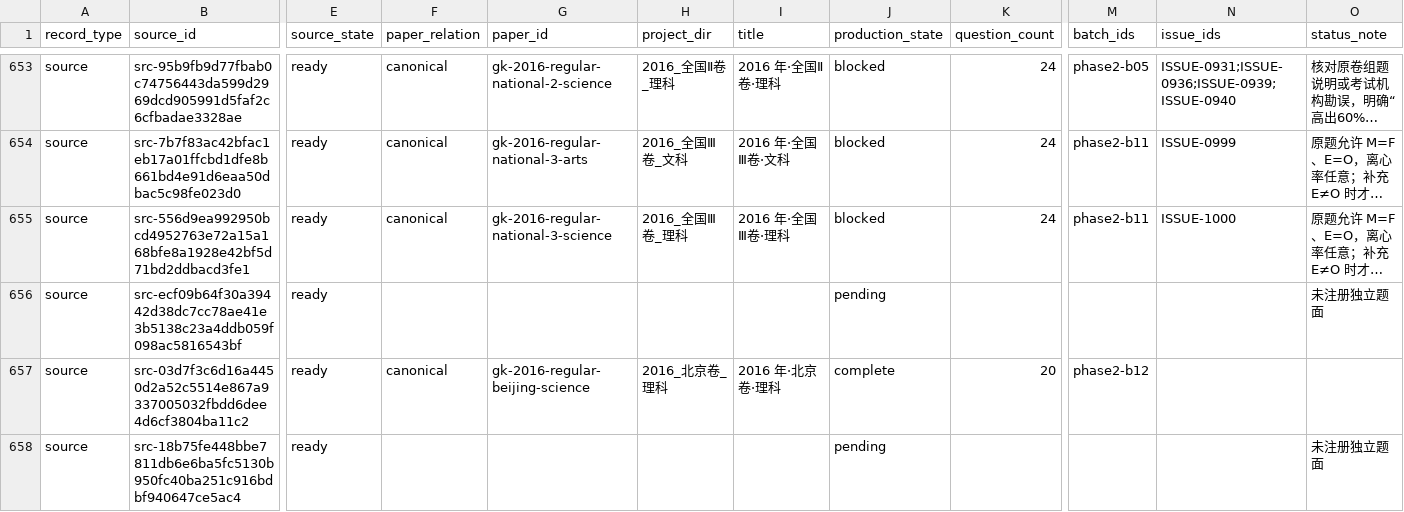
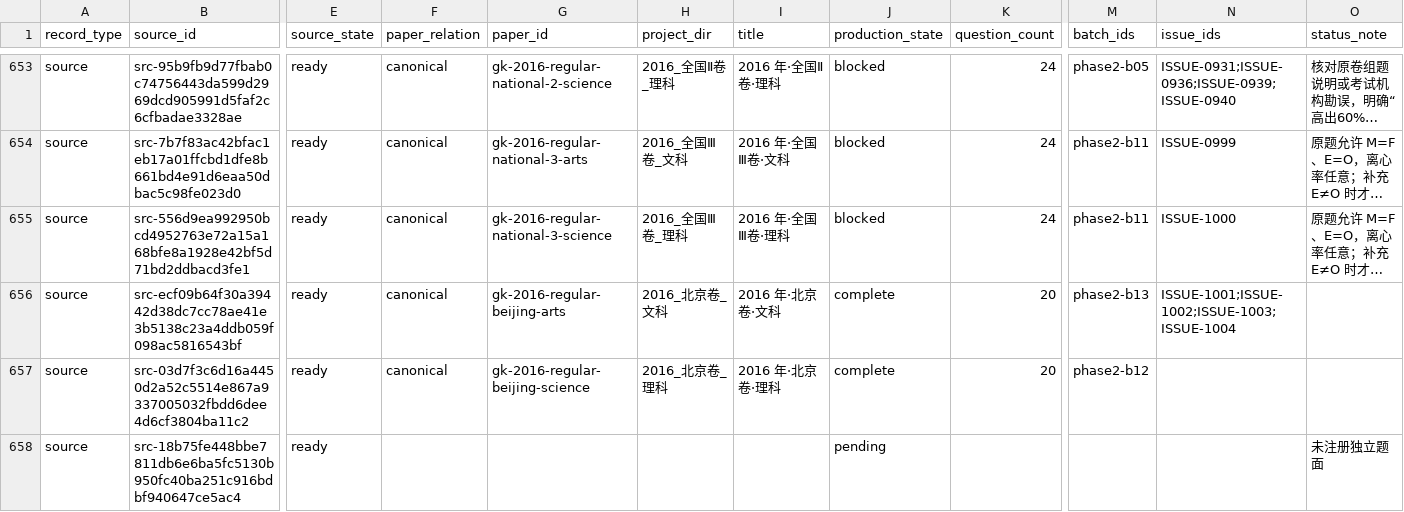
Before and after one commit to LightYourJourney/gaokao-math-latex, a CSV file: math-gaokao-latex/manifest.csv, drawn as a sheet; only a part is shown, gaps mark what is left out; long unchanged cells end in …; the diff names each change by its address in the sheet, - before the commit and + after, or states it on an @@ line.

Commit message:
feat(gaokao): 完成 2016 北京卷文科批次 phase2-b13（closed）
- 源核定：blob OID/SHA-256 与固定 commit、manifest 三方一致（印刷页 995–996，20 题 8+6+6）
- 转录与盲解角色分离：两代理独立收敛；主会话像素级终验六处关键判读——第 3 题框图
  回边次序（先 s=s+k³ 后 k=k+1，输出 9 而非误读的 36）、第 8 题题干原句（跳绳决赛
  人数未明写，按两决赛同额 8 人作答并在解析注明）、第 13 题 a=√3c、第 14 题数据、
  第 17 题直方图最左组为空（程序化扫描：空档区全程虚线 duty 0.46、对照区柱顶 1.00）、
  第 11 题三视图虚线位置
- 规范三件套 + 含解析确定性派生；四幅 TikZ 图源（框图、三视图、直方图、四棱锥）
- 注册 rev 3391 → provenance 三角色导入 → 生成项目源与四版本外壳，三连 check 全绿
- 首轮构建失败：试题源 \(80\%\) 经渲染器二次转义成 \\% 断行内数学；改裸 80%（与
  2022 甲理等同型卷一致），自动登记的 ISSUE-1001–1004 已随成功构建核销
- 首轮四版 48 页审查报出 4 类真缺陷，均出自新写图源：框图框体重叠/回边穿框/缺箭头
  （改显式坐标重写）、三视图标签被尺寸线划穿（俯视图下移）、直方图轴题压刻度（移至
  箭头右侧）、解析版答案框孤悬（\Needspace）；第二轮 27 个变化页实例独立复审零 fail
- 留档判 pass：图环境后选项行齐左、模板留白（b12 实测同型：末页填充 27%–42%）、
  证明题「见解析版」答案框——修复点均在 common/*.tex 或生成器，一改即全项目回执失效
- finalize 结果 closed（eligible_complete、豁免 0、视觉问题 0、阻塞 0）；刷新六个全量
  报告目标与 manifest.csv（246 卷 / complete 17 / 批次 113 / closed 5 / FINALIZED 3）；
  构建中间件已清理仅留 PDF

全量测试 861 项 1 失败与基线一致：失败为 poppler 26.09.0→26.10.0 工具链升级致旧卷
回执失效的既存问题（test_the_cached_states_match_the_recomputed_ones）；直接调用
check_batch 取完整失配集 312 条（202 试卷 + 110 批次缓存），不含 b12、b13。

```diff
--- a/math-gaokao-latex/manifest.csv
+++ b/math-gaokao-latex/manifest.csv
-F656 (paper_relation): (empty)
+F656 (paper_relation): canonical
-G656 (paper_id): (empty)
+G656 (paper_id): gk-2016-regular-beijing-arts
-H656 (project_dir): (empty)
+H656 (project_dir): 2016_北京卷_文科
-I656 (title): (empty)
+I656 (title): 2016 年·北京卷·文科
-J656 (production_state): pending
+J656 (production_state): complete
-K656 (question_count): (empty)
+K656 (question_count): 20
-M656 (batch_ids): (empty)
+M656 (batch_ids): phase2-b13
-N656 (issue_ids): (empty)
+N656 (issue_ids): ISSUE-1001;ISSUE-1002;ISSUE-1003;ISSUE-1004
-O656 (status_note): 未注册独立题面
+O656 (status_note): (empty)
```
Also changed, not shown: 29 other files.
